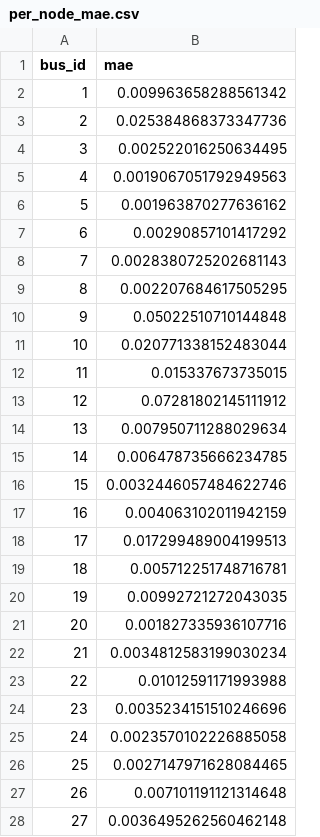
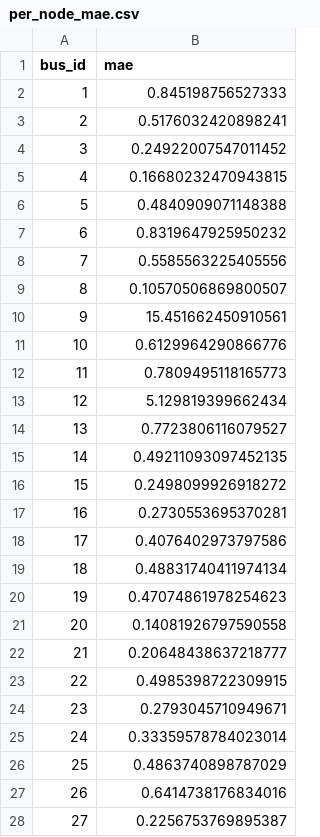
Before and after one commit to Qgz509/MEF, a CSV file: outputs_st_multi_scale/per_node_mae.csv, drawn as a sheet; only a part is shown; the diff covers the shown part only.

```diff
--- a/outputs_st_multi_scale/per_node_mae.csv
+++ b/outputs_st_multi_scale/per_node_mae.csv
@@ -1,28 +1,28 @@
 bus_id,mae
-1,0.009963658288561342
-2,0.025384868373347736
-3,0.002522016250634495
-4,0.0019067051792949563
-5,0.001963870277636162
-6,0.00290857101417292
-7,0.0028380725202681143
-8,0.002207684617505295
-9,0.05022510710144848
-10,0.020771338152483044
-11,0.015337673735015
-12,0.07281802145111912
-13,0.007950711288029634
-14,0.006478735666234785
-15,0.0032446057484622746
-16,0.004063102011942159
-17,0.017299489004199513
-18,0.005712251748716781
-19,0.00992721272043035
-20,0.001827335936107716
-21,0.0034812583199030234
-22,0.01012591171993988
-23,0.0035234151510246696
-24,0.0023570102226885058
-25,0.0027147971628084465
-26,0.007101191121314648
-27,0.0036495262560462148
+1,0.845198756527333
+2,0.5176032420898241
+3,0.24922007547011452
+4,0.16680232470943815
+5,0.4840909071148388
+6,0.8319647925950232
+7,0.5585563225405556
+8,0.10570506869800507
+9,15.451662450910561
+10,0.6129964290866776
+11,0.7809495118165773
+12,5.129819399662434
+13,0.7723806116079527
+14,0.49211093097452135
+15,0.2498099926918272
+16,0.2730553695370281
+17,0.4076402973797586
+18,0.48831740411974134
+19,0.47074861978254623
+20,0.14081926797590558
+21,0.20648438637218777
+22,0.4985398722309915
+23,0.2793045710949671
+24,0.33359578784023014
+25,0.4863740898787029
+26,0.6414738176834016
+27,0.2256753769895387
```
Also changed, not shown: 12 edited cells elsewhere in this file, outputs_st_multi_scale/metrics_overall.csv, 7 other files.
